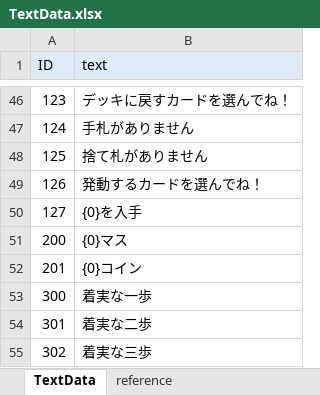
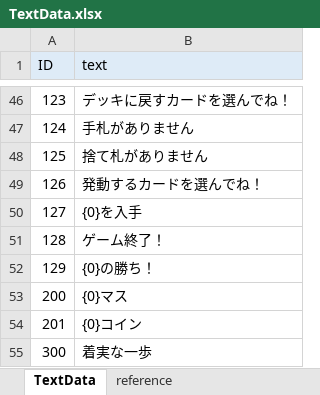
Before and after one commit to zundamoon/Droad, an Excel workbook: Assets/Resources/MasterData/TextData.xlsx, sheet TextData, drawn as a sheet; only a part is shown, gaps mark what is left out; the shorter side is filled out with more unchanged rows; values as stored, in another font and other column widths than the file's, no borders; the diff names each change by its address in the sheet, - before the commit and + after, or states it on an @@ line.

```diff
--- a/Assets/Resources/MasterData/TextData.xlsx (sheet TextData)
+++ b/Assets/Resources/MasterData/TextData.xlsx (sheet TextData)
+row 51: 128 | ゲーム終了！
+row 52: 129 | {0}の勝ち！
```
Also changed, not shown: 19 other files.
